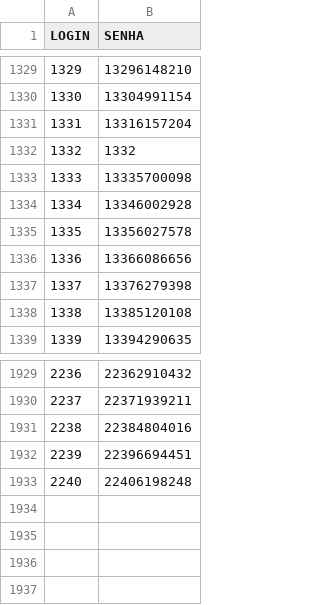
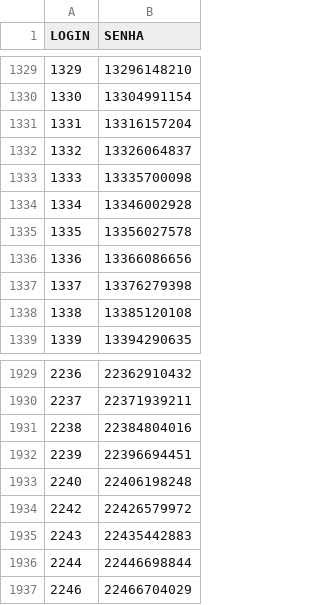
Before and after one commit to gabrieldutra-coder/Portal-de-Transportadora-Shopper, a CSV file: backend/data/usuarios.csv, drawn as a sheet; only a part is shown, gaps mark what is left out.

Commit message:
att usuarios e 2/maio

```diff
--- a/backend/data/usuarios.csv
+++ b/backend/data/usuarios.csv
@@ -1331,3 +1331,3 @@ LOGIN,SENHA
 1331,13316157204
-1332,1332
+1332,13326064837
 1333,13335700098
@@ -1933 +1933,5 @@ LOGIN,SENHA
 2240,22406198248
+2242,22426579972
+2243,22435442883
+2244,22446698844
+2246,22466704029
```
Also changed, not shown: 1 other file.
